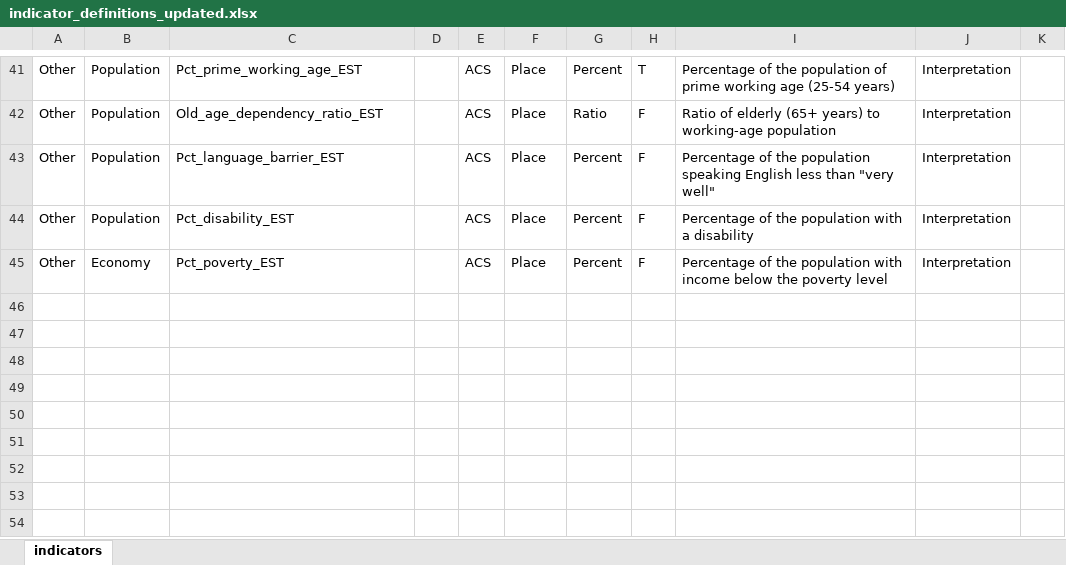
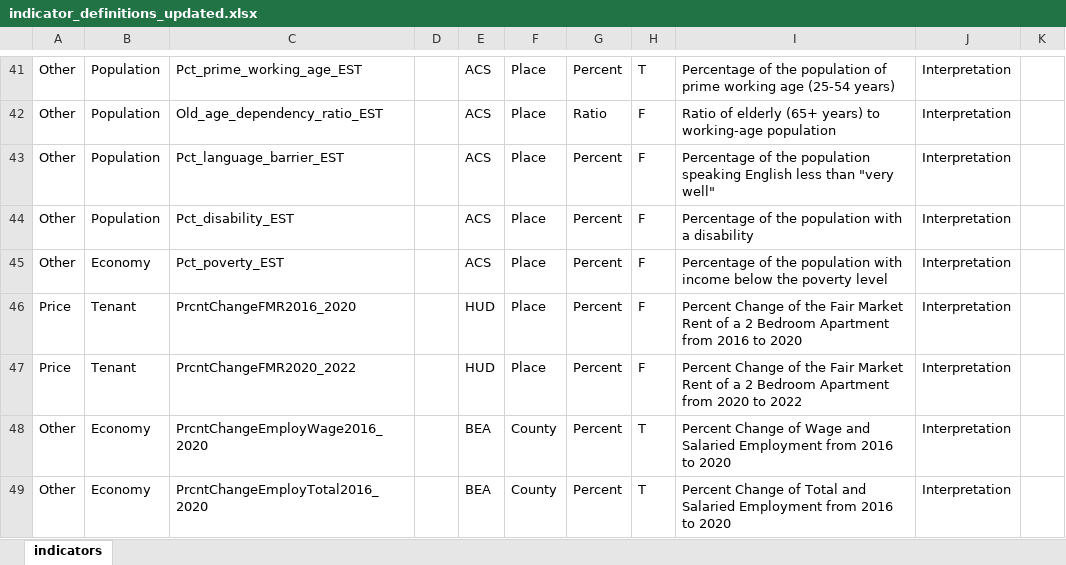
Before and after one commit to DSPG-2022/CED-Housing, an Excel workbook: indicator_definitions_updated.xlsx, sheet indicators, drawn as a sheet; only a part is shown, gaps mark what is left out; values as stored, in another font and other column widths than the file's, no borders; the diff names each change by its address in the sheet, - before the commit and + after, or states it on an @@ line.

Commit message:
Comments and Changed To County Median

```diff
--- a/indicator_definitions_updated.xlsx (sheet indicators)
+++ b/indicator_definitions_updated.xlsx (sheet indicators)
+row 46: Price | Tenant | PrcntChangeFMR2016_2020 |  | HUD | Place | Percent | F | Percent Change of the Fair Market Rent of a 2 Bedroom Apartment from 2016 to 2020 | Interpretation
+row 47: Price | Tenant | PrcntChangeFMR2020_2022 |  | HUD | Place | Percent | F | Percent Change of the Fair Market Rent of a 2 Bedroom Apartment from 2020 to 2022 | Interpretation
+row 48: Other | Economy | PrcntChangeEmployWage2016_2020 |  | BEA | County | Percent | T | Percent Change of Wage and Salaried Employment from 2016 to 2020 | Interpretation
+row 49: Other | Economy | PrcntChangeEmployTotal2016_2020 |  | BEA | County | Percent | T | Percent Change of Total and Salaried Employment from 2016 to 2020 | Interpretation
```
Also changed, not shown: 3 other files.
